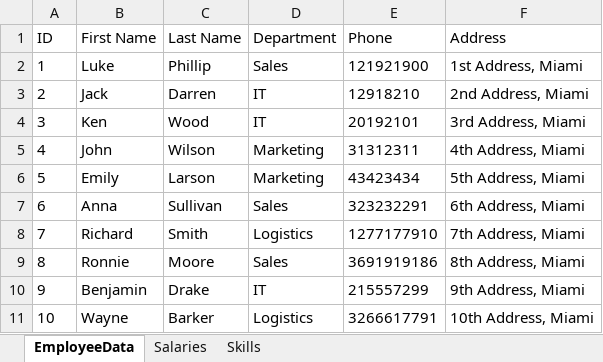
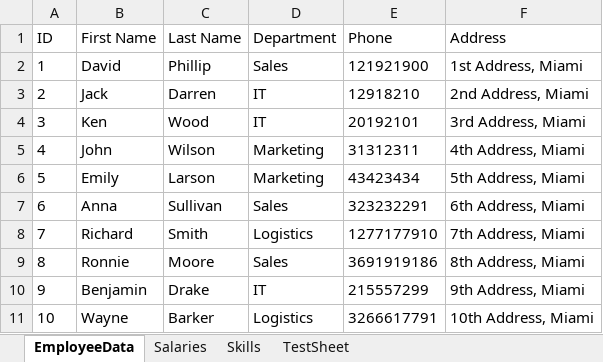
Before and after one commit to khicks01/python-practice, an Excel workbook: ExcelAutomation/MyCompanyStaff.xlsx, sheet EmployeeData, drawn as a sheet; values as stored, in another font and other column widths than the file's, no borders; table styles not drawn; the diff names each change by its address in the sheet, - before the commit and + after, or states it on an @@ line.

```diff
--- a/ExcelAutomation/MyCompanyStaff.xlsx (sheet EmployeeData)
+++ b/ExcelAutomation/MyCompanyStaff.xlsx (sheet EmployeeData)
+sheet tab: TestSheet
-B2 (First Name): Luke
+B2 (First Name): David
```
Also changed, not shown: 4 other files.
